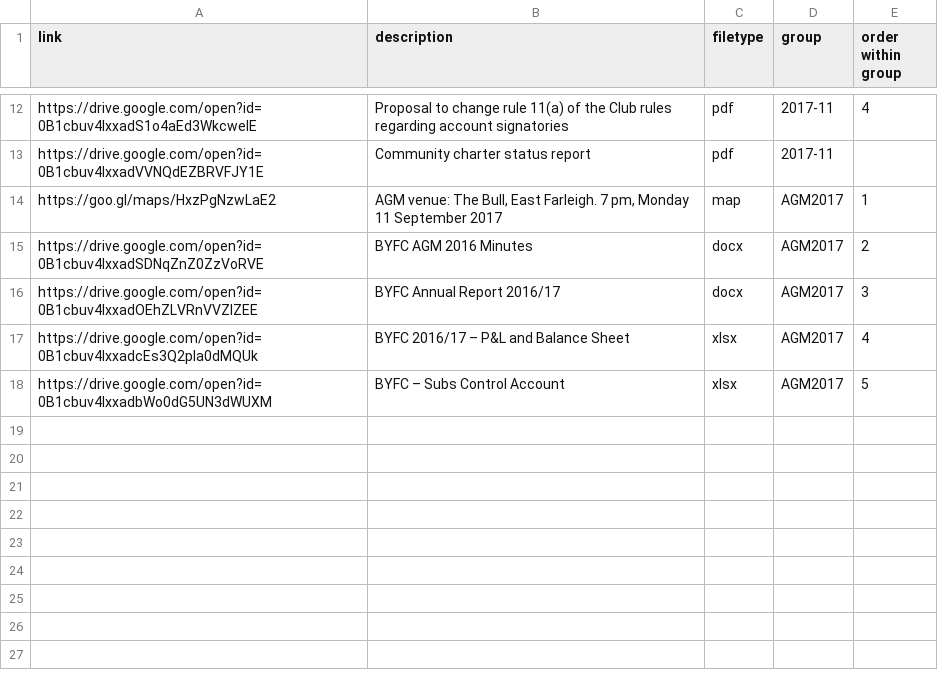
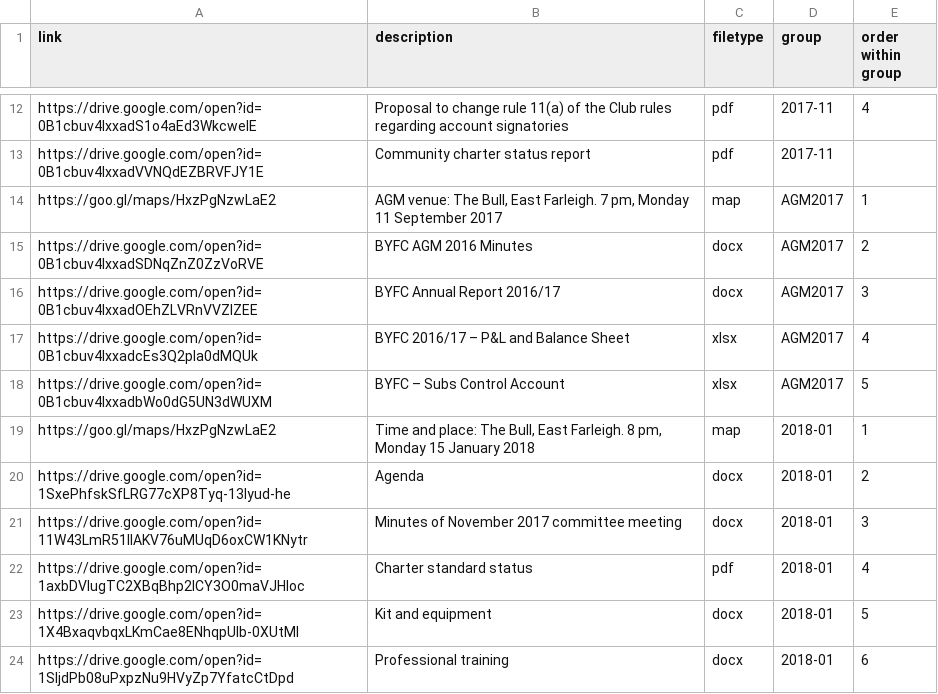
Before and after one commit to Pam-BYFC/BYFC.github.io, a CSV file: _data/committee.csv, drawn as a sheet; only a part is shown, gaps mark what is left out; the diff names each change by its address in the sheet, - before the commit and + after, or states it on an @@ line.

Commit message:
Added January 2018 committee meeting documents

```diff
--- a/_data/committee.csv
+++ b/_data/committee.csv
+row 19: https://goo.gl/maps/HxzPgNzwLaE2 | Time and place: The Bull, East Farleigh. 8 pm, Monday 15 January 2018 | map | 2018-01 | 1
+row 20: https://drive.google.com/open?id=1SxePhfskSfLRG77cXP8Tyq-13Iyud-he | Agenda | docx | 2018-01 | 2
+row 21: https://drive.google.com/open?id=11W43LmR51IIAKV76uMUqD6oxCW1KNytr | Minutes of November 2017 committee meeting | docx | 2018-01 | 3
+row 22: https://drive.google.com/open?id=1axbDVlugTC2XBqBhp2ICY3O0maVJHloc | Charter standard status | pdf | 2018-01 | 4
+row 23: https://drive.google.com/open?id=1X4BxaqvbqxLKmCae8ENhqpUIb-0XUtMl | Kit and equipment | docx | 2018-01 | 5
+row 24: https://drive.google.com/open?id=1SIjdPb08uPxpzNu9HVyZp7YfatcCtDpd | Professional training | docx | 2018-01 | 6
```
Also changed, not shown: 1 other file.
